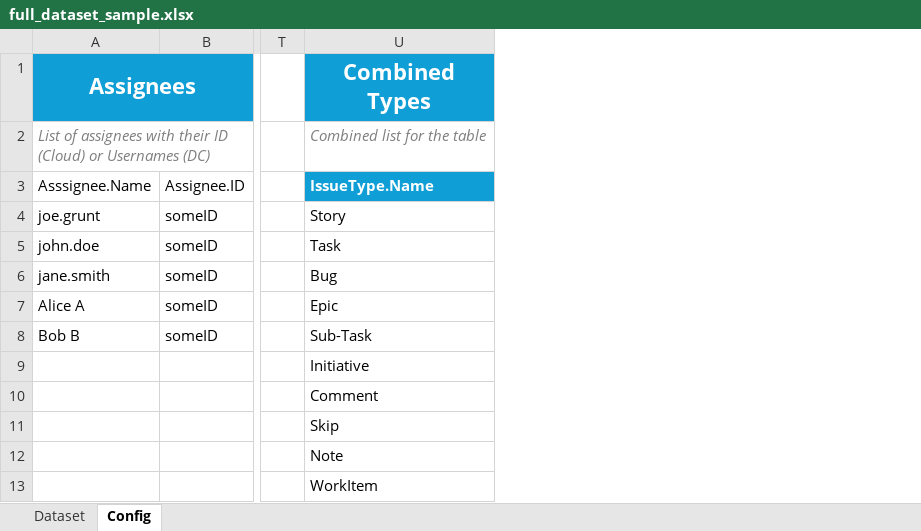
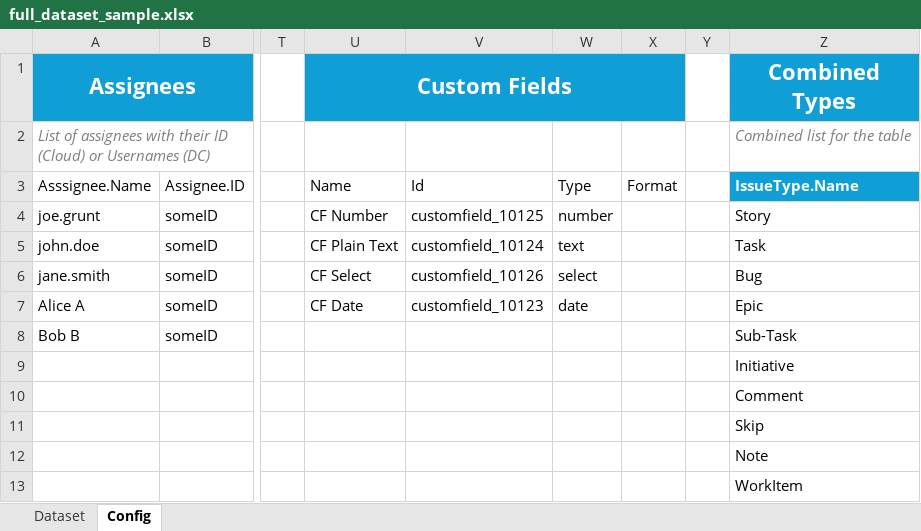
Before and after one commit to DeerHide/jira-toolkit, an Excel workbook: resources/Samples/full_dataset_sample.xlsx, sheet Config, drawn as a sheet; only a part is shown, gaps mark what is left out; values as stored, in another font and other column widths than the file's, no borders; table styles not drawn; the diff names each change by its address in the sheet, - before the commit and + after, or states it on an @@ line.

Commit message:
JT-232 Update sample datasets and enhance custom field configurations
- Add new custom field definitions to config_importer_full.json, full_dataset_sample.xlsx, and ImportTemplate.xlsx to support number, text, select, and date types

```diff
--- a/resources/Samples/full_dataset_sample.xlsx (sheet Config)
+++ b/resources/Samples/full_dataset_sample.xlsx (sheet Config)
+column U (Custom Fields), rows 3-7: Name | CF Number | CF Plain Text | CF Select | CF Date
+column V, rows 3-7: Id | customfield_10125 | customfield_10124 | customfield_10126 | customfield_10123
+column W, rows 3-7: Type | number | text | select | date
+column X, row 3: Format
+column Y, empty
```
Also changed, not shown: sheet Dataset, resources/templates/ImportTemplate.xlsx, 1 other file.
